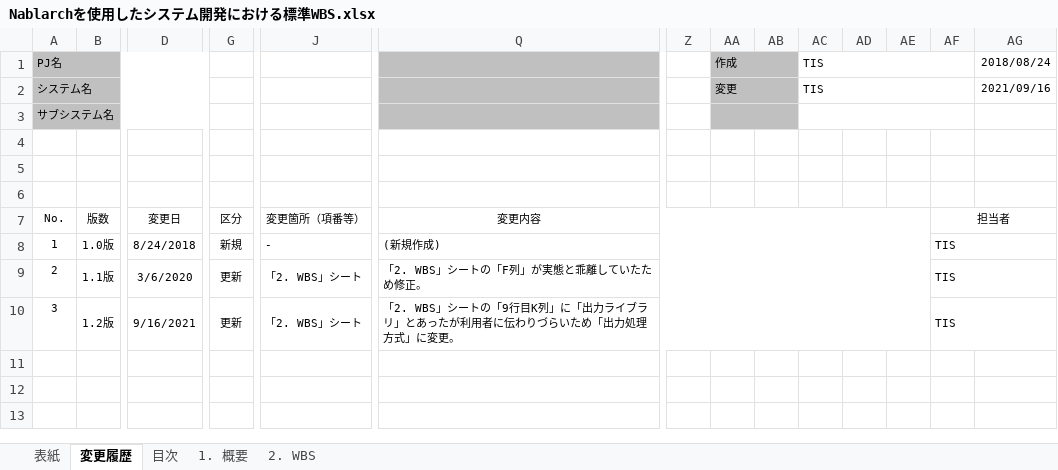
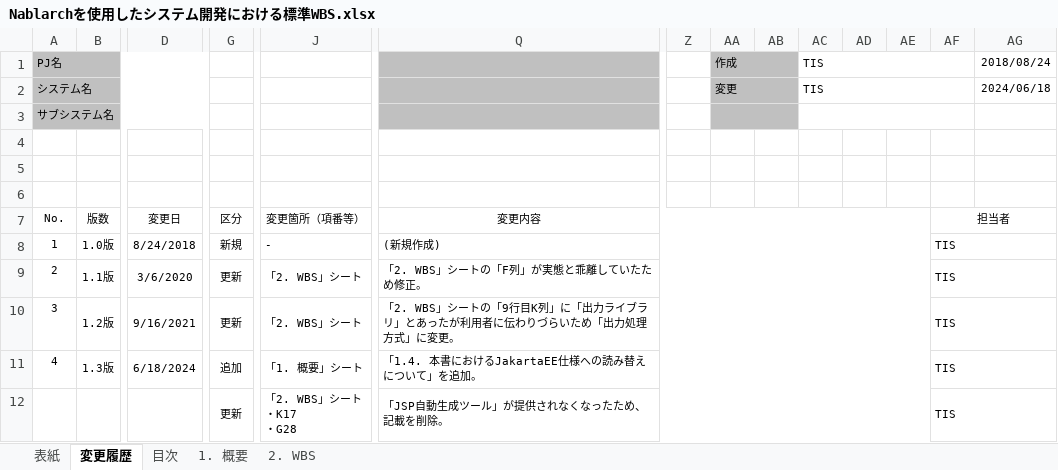
Before and after one commit to nablarch-development-standards/nablarch-development-standards, an Excel workbook: 010_開発プロセス標準/Nablarchを使用したシステム開発における標準WBS.xlsx, sheet 変更履歴, drawn as a sheet; only a part is shown, gaps mark what is left out; values as stored, in another font and other column widths than the file's, no borders; rows hold the shown columns only; ↵ is a line break in a cell; the diff names each change by its address in the sheet, - before the commit and + after, or states it on an @@ line.

```diff
--- a/010_開発プロセス標準/Nablarchを使用したシステム開発における標準WBS.xlsx (sheet 変更履歴)
+++ b/010_開発プロセス標準/Nablarchを使用したシステム開発における標準WBS.xlsx (sheet 変更履歴)
-AG2: 2021/09/16
+AG2: 2024/06/18
+row 11: 4 | 1.3版 | 6/18/2024 | 追加 | 「1. 概要」シート | 「1.4. 本書におけるJakartaEE仕様への読み替えについて」を追加。 |  |  |  |  |  |  | TIS
+row 12:  |  |  | 更新 | 「2. WBS」シート ↵ ・K17 ↵ ・G28 | 「JSP自動生成ツール」が提供されなくなったため、記載を削除。 |  |  |  |  |  |  | TIS
```
Also changed, not shown: sheet 1. 概要, sheet 表紙, sheet 目次, charts or pictures.
